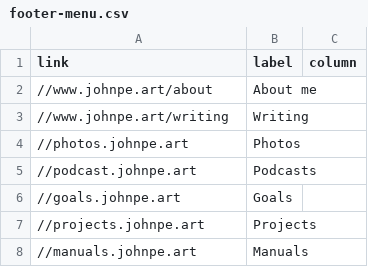
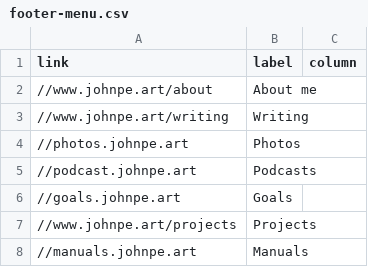
Before and after one commit to johnpeart/theme, a CSV file: _data/footer-menu.csv, drawn as a sheet.

Commit message:
Replace old links

```diff
--- a/_data/footer-menu.csv
+++ b/_data/footer-menu.csv
@@ -6,3 +6,3 @@ link,label,column
 //goals.johnpe.art,Goals
-//projects.johnpe.art,Projects
+//www.johnpe.art/projects,Projects
 //manuals.johnpe.art,Manuals
```
Also changed, not shown: 3 other files.
